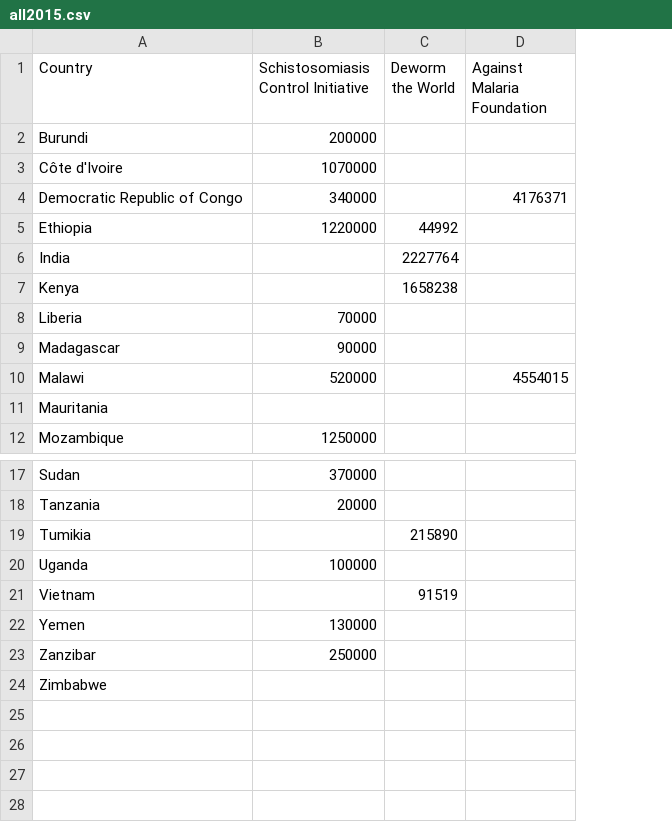
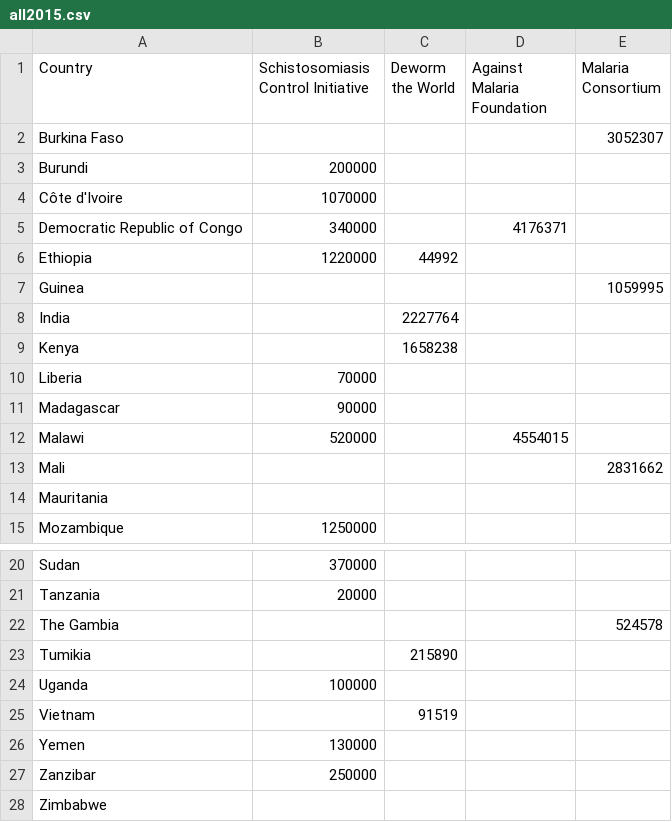
Before and after one commit to dangerdak/effectivealtruism, a CSV file: data/all2015.csv, drawn as a sheet; only a part is shown, gaps mark what is left out; addresses are those after the commit; the diff names each change by its address in the sheet, - before the commit and + after, or states it on an @@ line.

Commit message:
Adds Malaria Consortium map data

```diff
--- a/data/all2015.csv
+++ b/data/all2015.csv
+column E (Malaria Consortium), empty
+row 2: Burkina Faso |  |  |  | 3052307
+row 7: Guinea |  |  |  | 1059995
+row 13: Mali |  |  |  | 2831662
+row 22: The Gambia |  |  |  | 524578
```
Also changed, not shown: data/all2015-formatted.csv, 8 other files.
